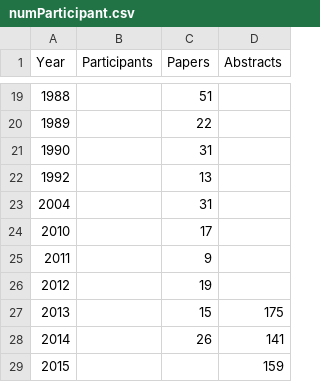
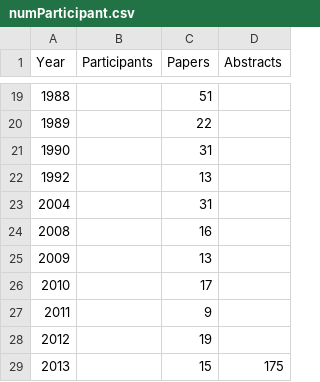
Before and after one commit to gher-uliege/Liege-Colloquium-on-Ocean-Dynamics, a CSV file: data/numParticipant.csv, drawn as a sheet; only a part is shown, gaps mark what is left out; the shorter side is filled out with more unchanged rows.

Commit message:
added paper num

```diff
--- a/data/numParticipant.csv
+++ b/data/numParticipant.csv
@@ -23,2 +23,4 @@ Year, Participants, Papers, Abstracts
 2004, , 31,
+2008, , 16,
+2009, , 13,
 2010, , 17,
```
